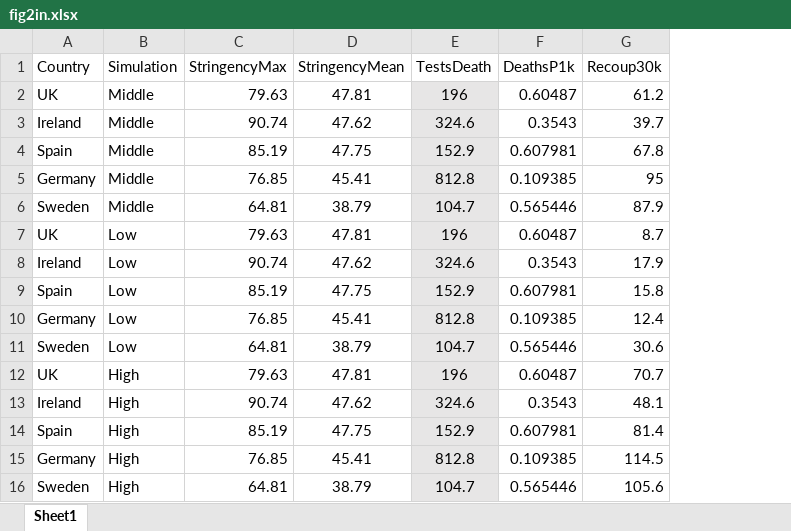
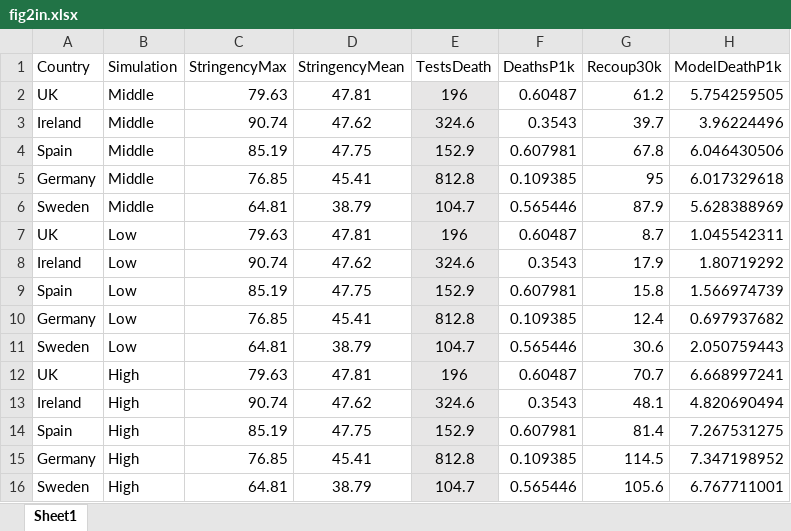
Before and after one commit to Bogdasayen/covid_cea, an Excel workbook: data/fig2in.xlsx, sheet Sheet1, drawn as a sheet; values as stored, in another font and other column widths than the file's, no borders; the diff names each change by its address in the sheet, - before the commit and + after, or states it on an @@ line.

```diff
--- a/data/fig2in.xlsx (sheet Sheet1)
+++ b/data/fig2in.xlsx (sheet Sheet1)
+column H (ModelDeathP1k), rows 2-16: 5.754259505 | 3.96224496 | 6.046430506 | 6.017329618 | 5.628388969 | 1.045542311 | 1.80719292 | 1.566974739 | 0.697937682 | 2.050759443 | 6.668997241 | 4.820690494 | 7.267531275 | 7.347198952 | 6.767711001
```
Also changed, not shown: 1 other file.
